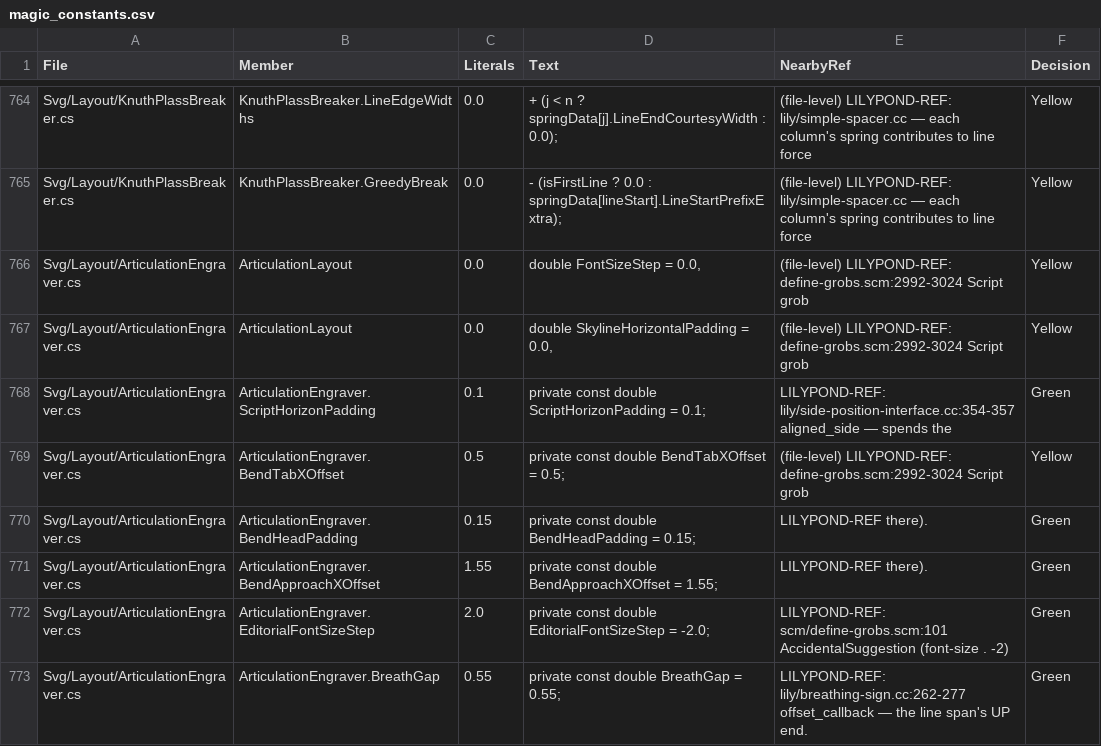
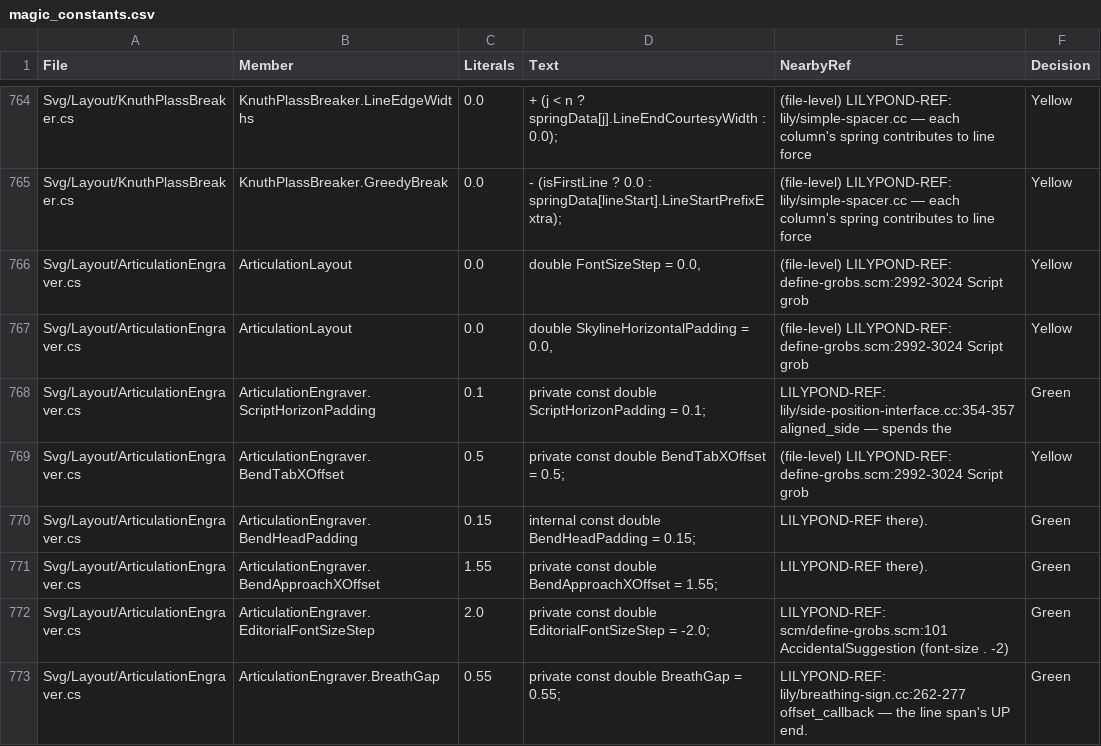
Before and after one commit to yotsuda/LilySharp, a CSV file: audit/magic_constants.csv, drawn as a sheet; only a part is shown, gaps mark what is left out.

Commit message:
Bends get their room before the next column or bar line; a drum staff's same level in both voices prints once, two different ones warn (LYS4033)

```diff
--- a/audit/magic_constants.csv
+++ b/audit/magic_constants.csv
@@ -769,3 +769,3 @@
 "Svg/Layout/ArticulationEngraver.cs","ArticulationEngraver.BendTabXOffset","0.5","private const double BendTabXOffset = 0.5;","(file-level) LILYPOND-REF: define-grobs.scm:2992-3024 Script grob","Yellow"
-"Svg/Layout/ArticulationEngraver.cs","ArticulationEngraver.BendHeadPadding","0.15","private const double BendHeadPadding = 0.15;","LILYPOND-REF there).","Green"
+"Svg/Layout/ArticulationEngraver.cs","ArticulationEngraver.BendHeadPadding","0.15","internal const double BendHeadPadding = 0.15;","LILYPOND-REF there).","Green"
 "Svg/Layout/ArticulationEngraver.cs","ArticulationEngraver.BendApproachXOffset","1.55","private const double BendApproachXOffset = 1.55;","LILYPOND-REF there).","Green"
```
Also changed, not shown: 15 other files.
